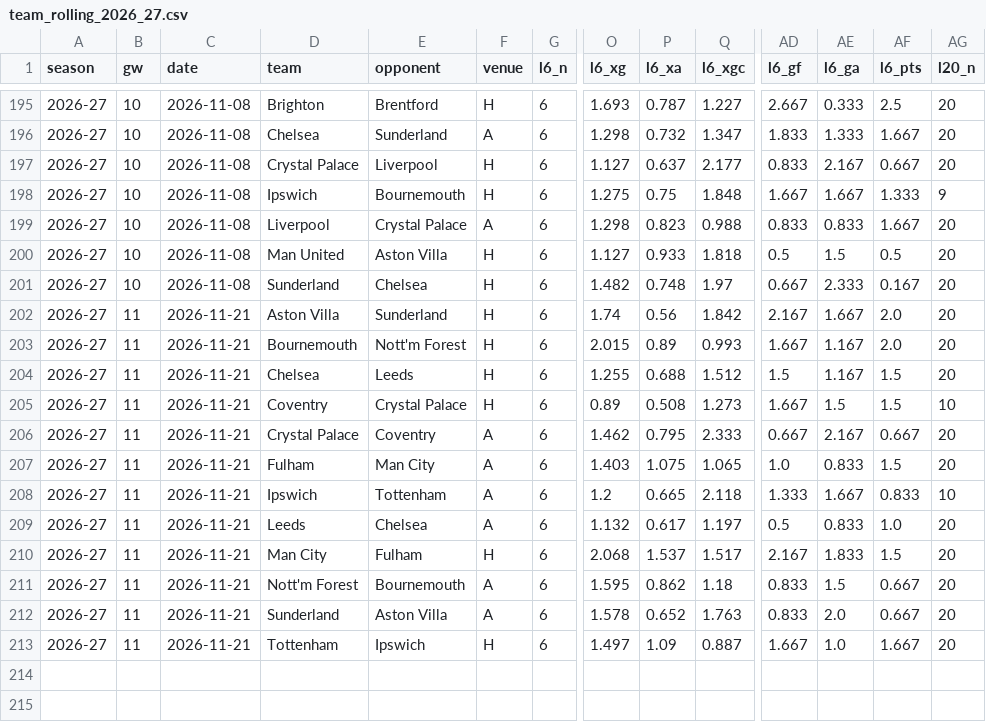
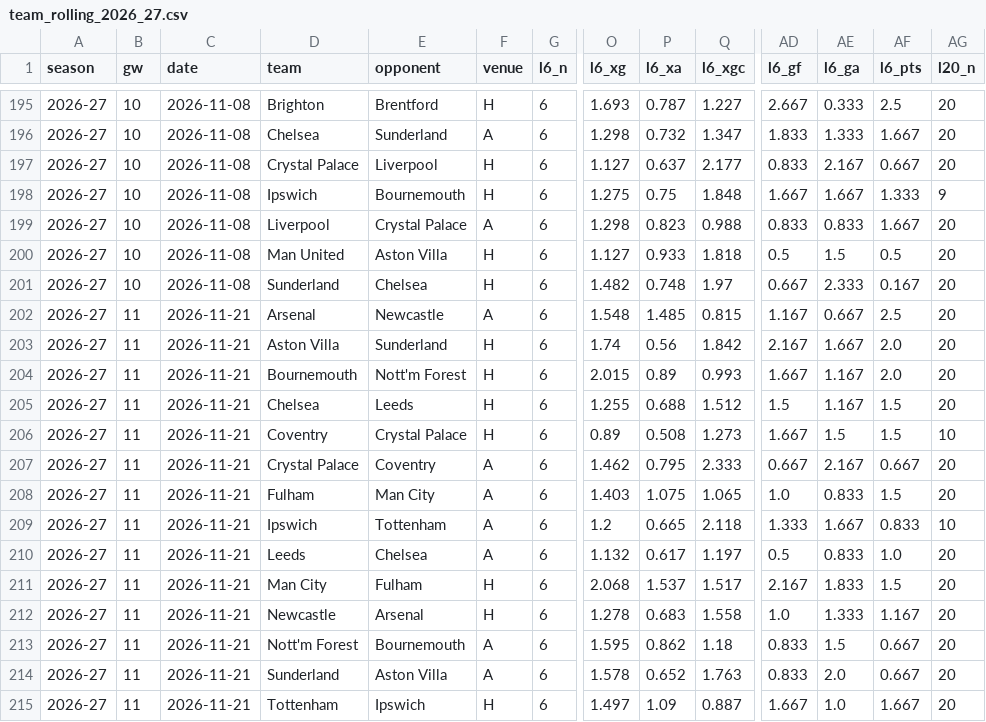
Before and after one commit to iceyfuture/prem_predictor_updated, a CSV file: outputs/team_rolling_2026_27.csv, drawn as a sheet; only a part is shown, gaps mark what is left out; rows hold the shown columns only; the diff names each change by its address in the sheet, - before the commit and + after, or states it on an @@ line.

```diff
--- a/outputs/team_rolling_2026_27.csv
+++ b/outputs/team_rolling_2026_27.csv
+row 202: 2026-27 | 11 | 2026-11-21 | Arsenal | Newcastle | A | 6 | 1.548 | 1.485 | 0.815 | 1.167 | 0.667 | 2.5 | 20
+row 212: 2026-27 | 11 | 2026-11-21 | Newcastle | Arsenal | H | 6 | 1.278 | 0.683 | 1.558 | 1.0 | 1.333 | 1.167 | 20
```
Also changed, not shown: dashboard/ledger.csv, dashboard/player_ledger.csv, 8 other files.
